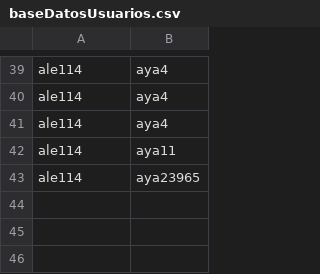
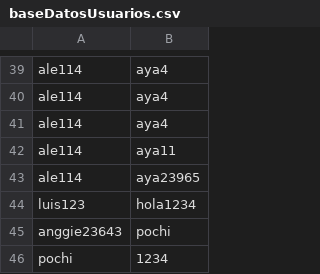
Before and after one commit to AleWWH1104/Project2_EstructuraDatos, a CSV file: databases/baseDatosUsuarios.csv, drawn as a sheet; only a part is shown, gaps mark what is left out; the diff names each change by its address in the sheet, - before the commit and + after, or states it on an @@ line.

```diff
--- a/databases/baseDatosUsuarios.csv
+++ b/databases/baseDatosUsuarios.csv
+row 44: luis123 | hola1234
+row 45: anggie23643 | pochi
+row 46: pochi | 1234
```
Also changed, not shown: 2 other files.
